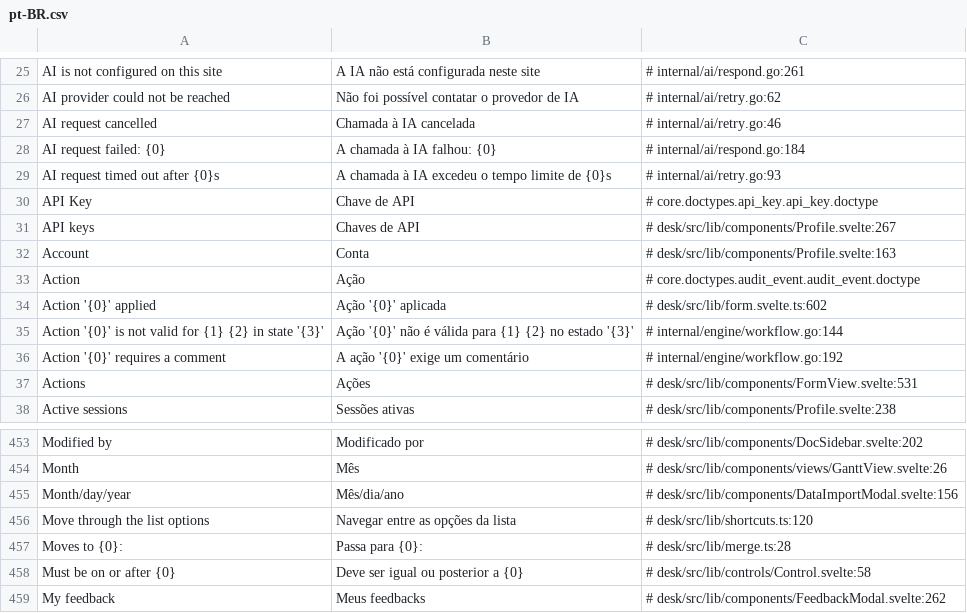
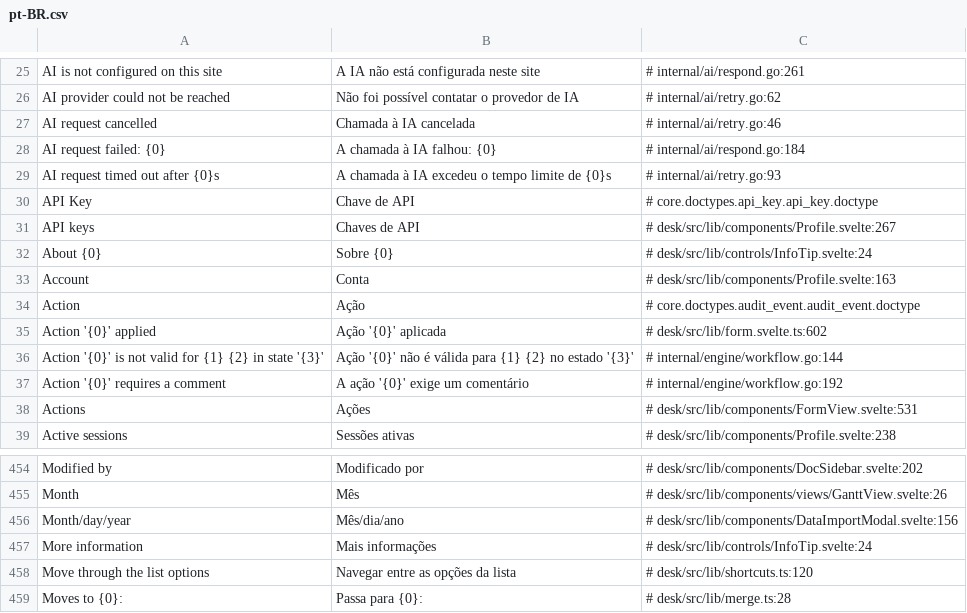
Before and after one commit to jrvidotti/ddcore, a CSV file: core/translations/pt-BR.csv, drawn as a sheet; only a part is shown, gaps mark what is left out; the shorter side is filled out with more unchanged rows; the diff names each change by its address in the sheet, - before the commit and + after, or states it on an @@ line.

```diff
--- a/core/translations/pt-BR.csv
+++ b/core/translations/pt-BR.csv
+row 32: About {0} | Sobre {0} | # desk/src/lib/controls/InfoTip.svelte:24
+row 457: More information | Mais informações | # desk/src/lib/controls/InfoTip.svelte:24
```
Also changed, not shown: 17 other files.
